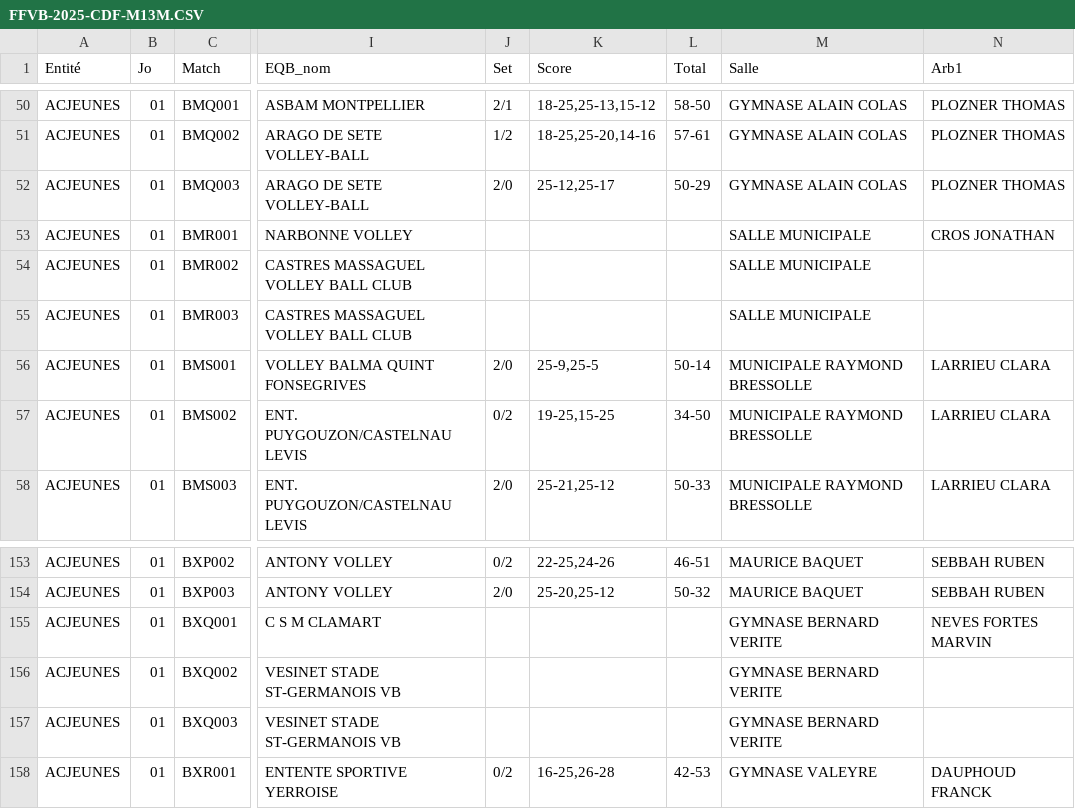
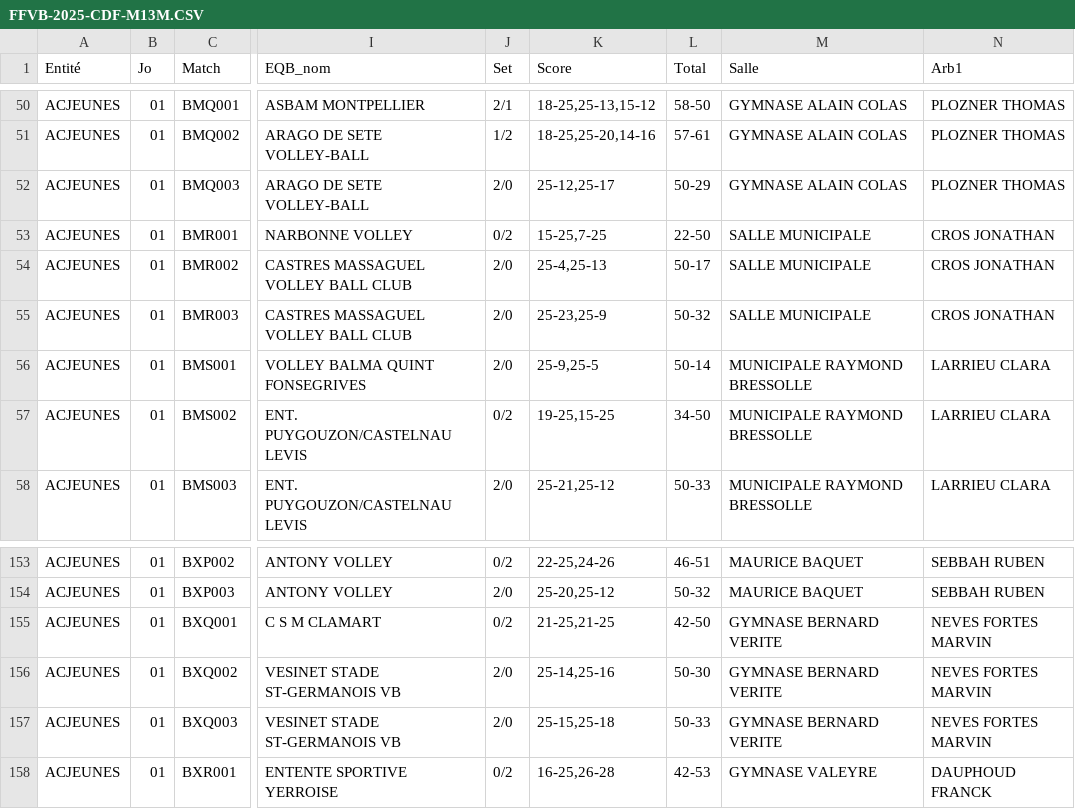
Before and after one commit to gillesdandrea/vb-stats, a CSV file: public/data/FFVB-2025-CDF-M13M.CSV, drawn as a sheet; only a part is shown, gaps mark what is left out; the diff names each change by its address in the sheet, - before the commit and + after, or states it on an @@ line.

```diff
--- a/public/data/FFVB-2025-CDF-M13M.CSV
+++ b/public/data/FFVB-2025-CDF-M13M.CSV
-J53 (Set): (empty)
+J53 (Set): 0/2
-K53 (Score): (empty)
+K53 (Score): 15-25,7-25
-L53 (Total): (empty)
+L53 (Total): 22-50
-J54:J55 (Set): (empty)
+J54:J55 (Set): 2/0
-K54 (Score): (empty)
+K54 (Score): 25-4,25-13
-L54 (Total): (empty)
+L54 (Total): 50-17
-N54:N55 (Arb1): (empty)
+N54:N55 (Arb1): CROS JONATHAN
-K55 (Score): (empty)
+K55 (Score): 25-23,25-9
-L55 (Total): (empty)
+L55 (Total): 50-32
-J155 (Set): (empty)
+J155 (Set): 0/2
-K155 (Score): (empty)
+K155 (Score): 21-25,21-25
-L155 (Total): (empty)
+L155 (Total): 42-50
-J156:J157 (Set): (empty)
+J156:J157 (Set): 2/0
-K156 (Score): (empty)
+K156 (Score): 25-14,25-16
-L156 (Total): (empty)
+L156 (Total): 50-30
-N156:N157 (Arb1): (empty)
+N156:N157 (Arb1): NEVES FORTES MARVIN
-K157 (Score): (empty)
+K157 (Score): 25-15,25-18
-L157 (Total): (empty)
+L157 (Total): 50-33
```
Also changed, not shown: public/data/FFVB-2025-CDF-M13F.CSV, public/data/FFVB-2025-CDF-M18F.CSV, 3 other files.
